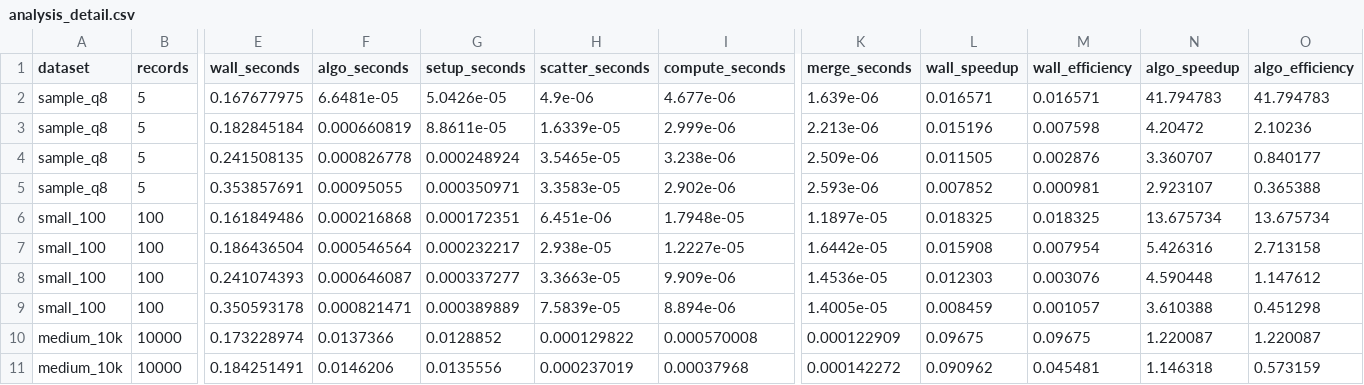
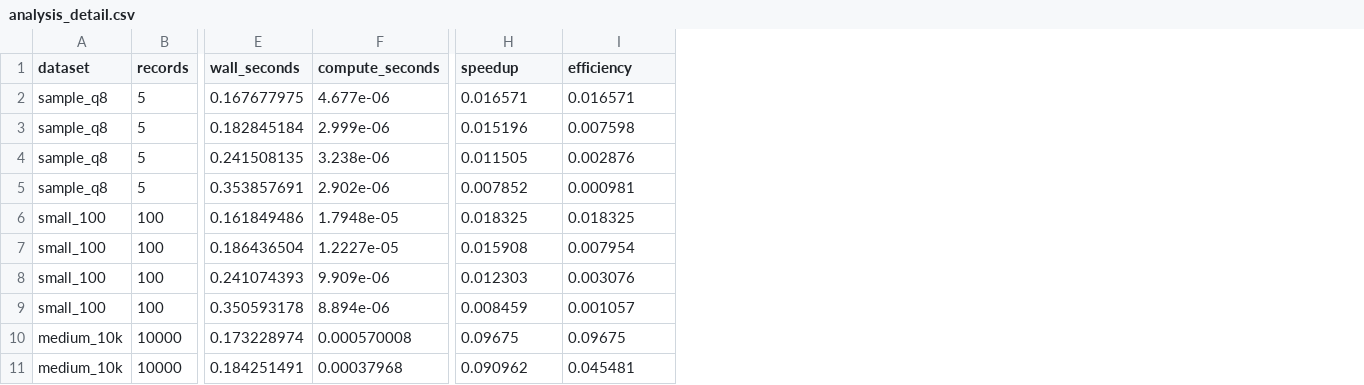
Before and after one commit to Akshat-A-K/Distriubuted-Systems-HW2, a CSV file: HW2/Q8/results/analysis_detail.csv, drawn as a sheet; only a part is shown, gaps mark what is left out; removed rows and columns are numbered as before the commit, all else as after; the diff names each change by its address in the sheet, - before the commit and + after, or states it on an @@ line.

```diff
--- a/HW2/Q8/results/analysis_detail.csv
+++ b/HW2/Q8/results/analysis_detail.csv
-column F (algo_seconds), rows 2-11: 6.6481e-05 | 0.000660819 | 0.000826778 | 0.00095055 | 0.000216868 | 0.000546564 | 0.000646087 | 0.000821471 | 0.0137366 | 0.0146206
-column G (setup_seconds), rows 2-11: 5.0426e-05 | 8.8611e-05 | 0.000248924 | 0.000350971 | 0.000172351 | 0.000232217 | 0.000337277 | 0.000389889 | 0.0128852 | 0.0135556
-column H (scatter_seconds), rows 2-11: 4.9e-06 | 1.6339e-05 | 3.5465e-05 | 3.3583e-05 | 6.451e-06 | 2.938e-05 | 3.3663e-05 | 7.5839e-05 | 0.000129822 | 0.000237019
-column K (merge_seconds), rows 2-11: 1.639e-06 | 2.213e-06 | 2.509e-06 | 2.593e-06 | 1.1897e-05 | 1.6442e-05 | 1.4536e-05 | 1.4005e-05 | 0.000122909 | 0.000142272
-column N (algo_speedup), rows 2-11: 41.794783 | 4.20472 | 3.360707 | 2.923107 | 13.675734 | 5.426316 | 4.590448 | 3.610388 | 1.220087 | 1.146318
-column O (algo_efficiency), rows 2-11: 41.794783 | 2.10236 | 0.840177 | 0.365388 | 13.675734 | 2.713158 | 1.147612 | 0.451298 | 1.220087 | 0.573159
-H1: wall_speedup
+H1: speedup
-I1: wall_efficiency
+I1: efficiency
```
Also changed, not shown: HW2/Q3/results/analysis_detail.csv, HW2/Q3/results/analysis_summary.csv, 20 other files.
